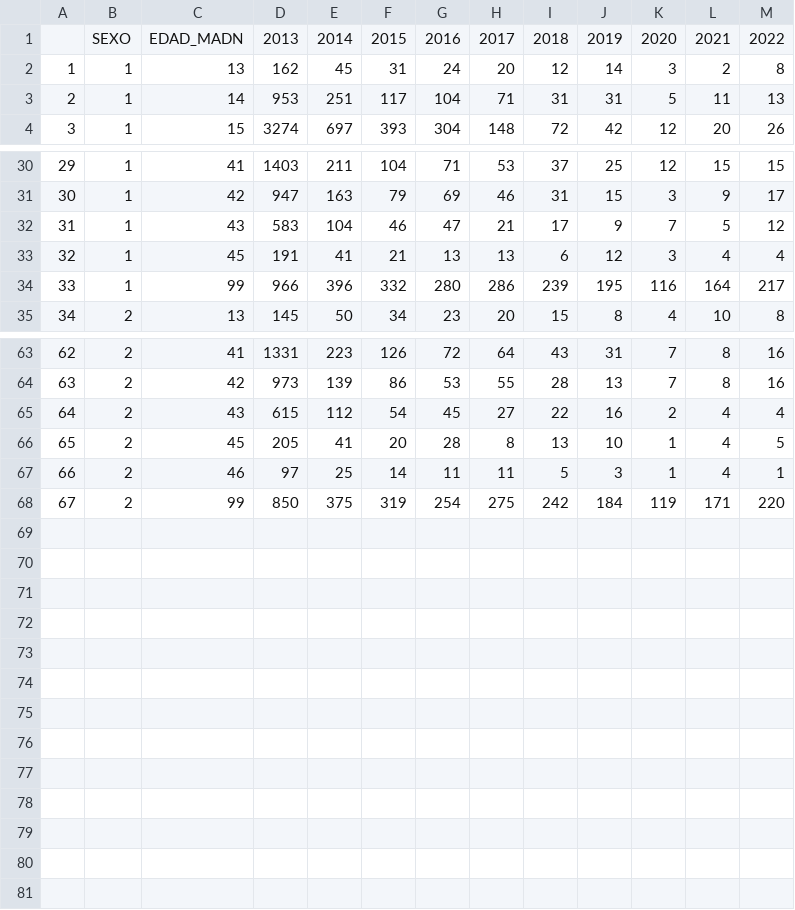
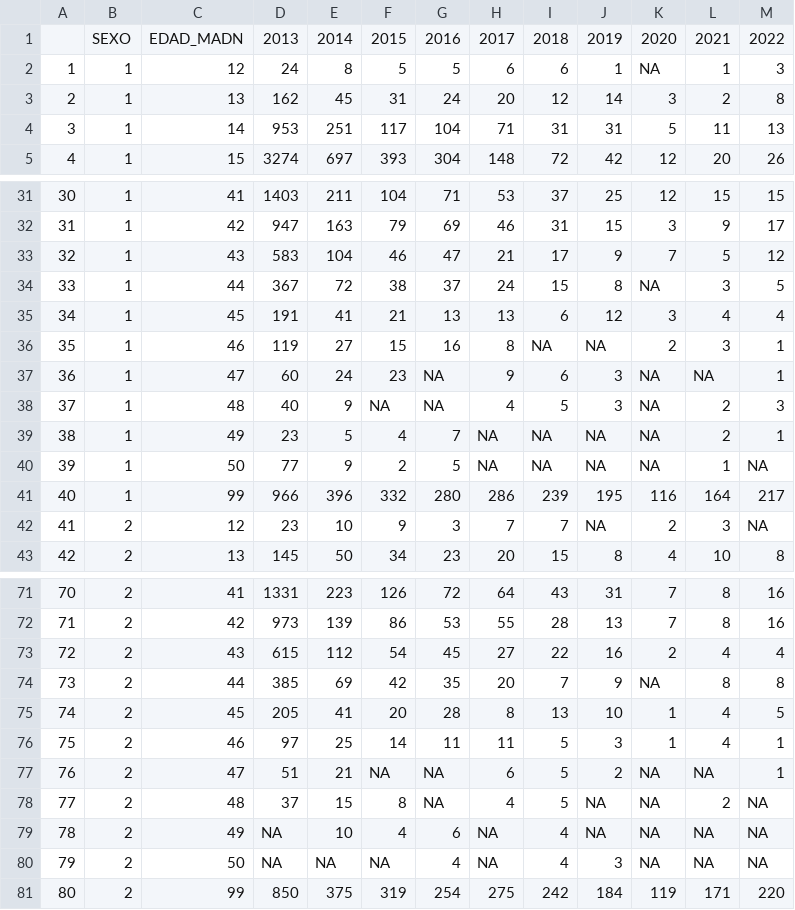
Before and after one commit to josealvarezm/Fertility, a CSV file: bin/Registros tardíos/Registros_tardíos_Nac_2012.csv, drawn as a sheet; only a part is shown, gaps mark what is left out; addresses are those after the commit; the diff names each change by its address in the sheet, - before the commit and + after, or states it on an @@ line.

```diff
--- a/bin/Registros tardíos/Registros_tardíos_Nac_2012.csv
+++ b/bin/Registros tardíos/Registros_tardíos_Nac_2012.csv
+row 2: 1 | 1 | 12 | 24 | 8 | 5 | 5 | 6 | 6 | 1 | NA | 1 | 3
@@ column A renumbered from row 3 down @@
+row 34: 33 | 1 | 44 | 367 | 72 | 38 | 37 | 24 | 15 | 8 | NA | 3 | 5
+row 36: 35 | 1 | 46 | 119 | 27 | 15 | 16 | 8 | NA | NA | 2 | 3 | 1
+row 37: 36 | 1 | 47 | 60 | 24 | 23 | NA | 9 | 6 | 3 | NA | NA | 1
+row 38: 37 | 1 | 48 | 40 | 9 | NA | NA | 4 | 5 | 3 | NA | 2 | 3
+row 39: 38 | 1 | 49 | 23 | 5 | 4 | 7 | NA | NA | NA | NA | 2 | 1
+row 40: 39 | 1 | 50 | 77 | 9 | 2 | 5 | NA | NA | NA | NA | 1 | NA
+row 42: 41 | 2 | 12 | 23 | 10 | 9 | 3 | 7 | 7 | NA | 2 | 3 | NA
+row 74: 73 | 2 | 44 | 385 | 69 | 42 | 35 | 20 | 7 | 9 | NA | 8 | 8
+row 77: 76 | 2 | 47 | 51 | 21 | NA | NA | 6 | 5 | 2 | NA | NA | 1
+row 78: 77 | 2 | 48 | 37 | 15 | 8 | NA | 4 | 5 | NA | NA | 2 | NA
+row 79: 78 | 2 | 49 | NA | 10 | 4 | 6 | NA | 4 | NA | NA | NA | NA
+row 80: 79 | 2 | 50 | NA | NA | NA | 4 | NA | 4 | 3 | NA | NA | NA
```
Also changed, not shown: bin/Registros tardíos/Registros_tardíos_Nac_1985.csv, bin/Registros tardíos/Registros_tardíos_Nac_2008.csv, 28 other files.
